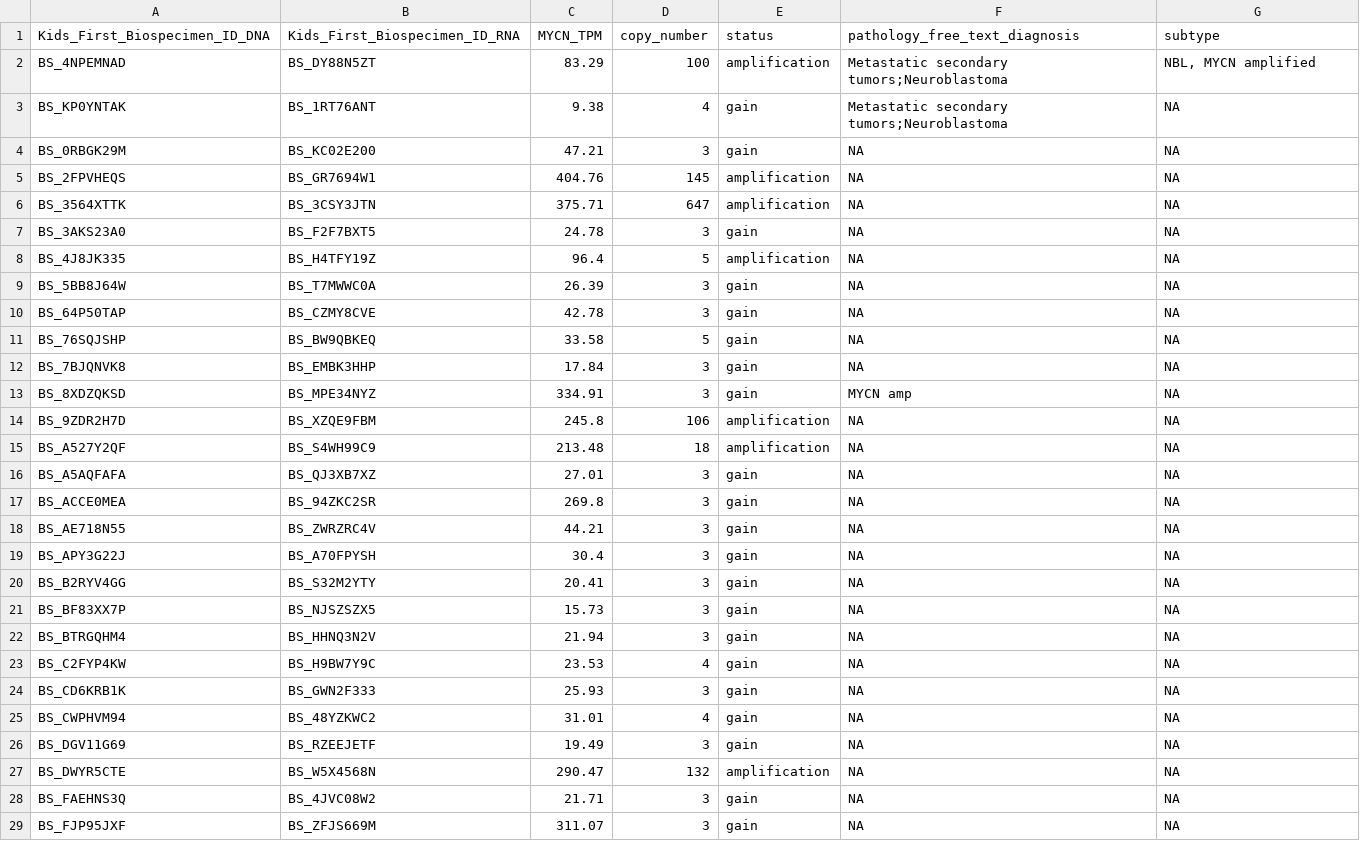
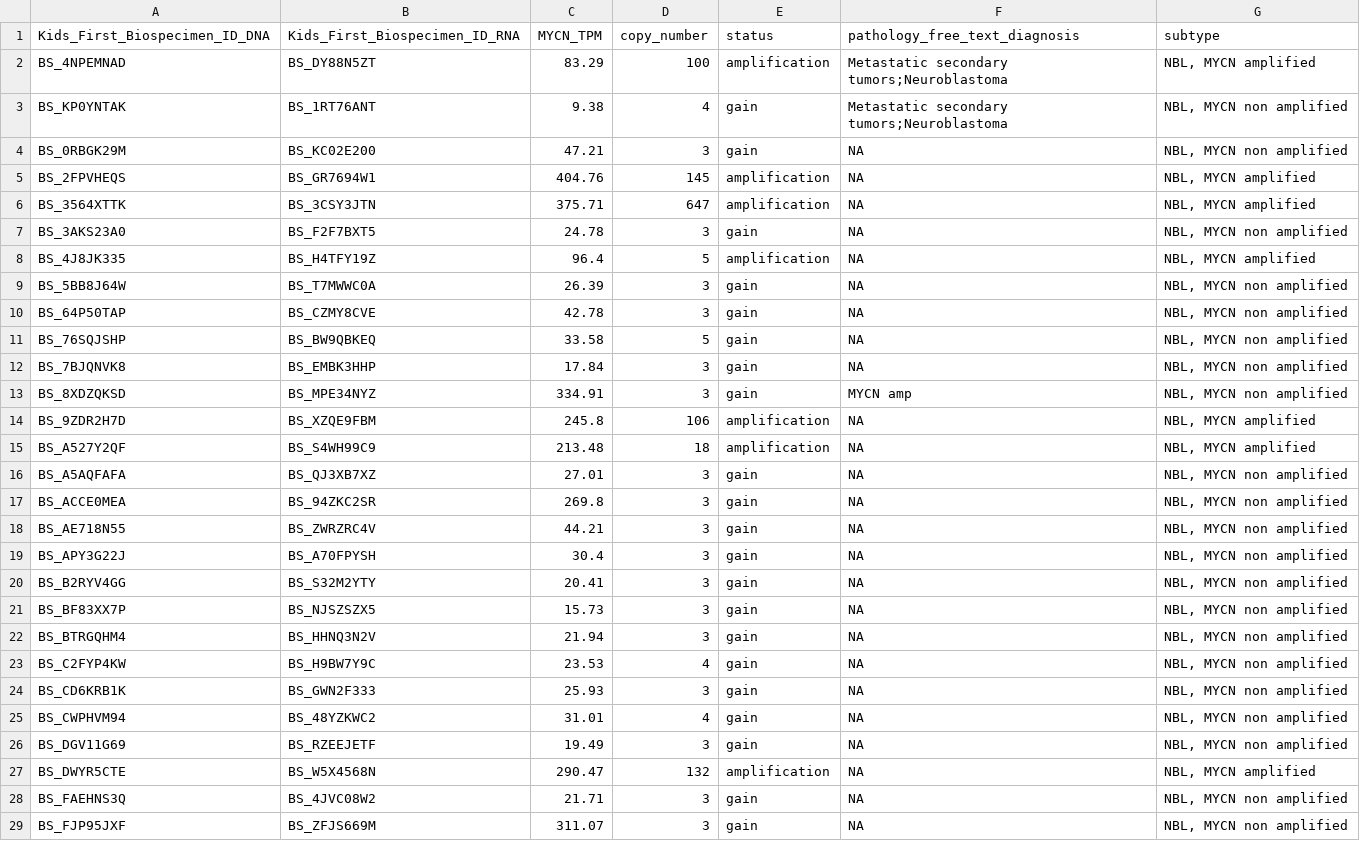
Before and after one commit to sangeetashukla/OpenPedCan-analysis, a TSV file: analyses/molecular-subtyping-NBL/results/Alteration_Table.tsv, drawn as a sheet; only a part is shown; the diff covers the shown part only.

Commit message:
generate new alteration table for cases when pathology text is NA

```diff
--- a/analyses/molecular-subtyping-NBL/results/Alteration_Table.tsv
+++ b/analyses/molecular-subtyping-NBL/results/Alteration_Table.tsv
@@ -2,28 +2,28 @@ Kids_First_Biospecimen_ID_DNA	Kids_First_Biospecimen_ID_RNA	MYCN_TPM	copy_number
 BS_4NPEMNAD	BS_DY88N5ZT	83.29	100	amplification	Metastatic secondary tumors;Neuroblastoma	NBL, MYCN amplified
-BS_KP0YNTAK	BS_1RT76ANT	9.38	4	gain	Metastatic secondary tumors;Neuroblastoma	NA
-BS_0RBGK29M	BS_KC02E200	47.21	3	gain	NA	NA
-BS_2FPVHEQS	BS_GR7694W1	404.76	145	amplification	NA	NA
-BS_3564XTTK	BS_3CSY3JTN	375.71	647	amplification	NA	NA
-BS_3AKS23A0	BS_F2F7BXT5	24.78	3	gain	NA	NA
-BS_4J8JK335	BS_H4TFY19Z	96.4	5	amplification	NA	NA
-BS_5BB8J64W	BS_T7MWWC0A	26.39	3	gain	NA	NA
-BS_64P50TAP	BS_CZMY8CVE	42.78	3	gain	NA	NA
-BS_76SQJSHP	BS_BW9QBKEQ	33.58	5	gain	NA	NA
-BS_7BJQNVK8	BS_EMBK3HHP	17.84	3	gain	NA	NA
-BS_8XDZQKSD	BS_MPE34NYZ	334.91	3	gain	MYCN amp	NA
-BS_9ZDR2H7D	BS_XZQE9FBM	245.8	106	amplification	NA	NA
-BS_A527Y2QF	BS_S4WH99C9	213.48	18	amplification	NA	NA
-BS_A5AQFAFA	BS_QJ3XB7XZ	27.01	3	gain	NA	NA
-BS_ACCE0MEA	BS_94ZKC2SR	269.8	3	gain	NA	NA
-BS_AE718N55	BS_ZWRZRC4V	44.21	3	gain	NA	NA
-BS_APY3G22J	BS_A70FPYSH	30.4	3	gain	NA	NA
-BS_B2RYV4GG	BS_S32M2YTY	20.41	3	gain	NA	NA
-BS_BF83XX7P	BS_NJSZSZX5	15.73	3	gain	NA	NA
-BS_BTRGQHM4	BS_HHNQ3N2V	21.94	3	gain	NA	NA
-BS_C2FYP4KW	BS_H9BW7Y9C	23.53	4	gain	NA	NA
-BS_CD6KRB1K	BS_GWN2F333	25.93	3	gain	NA	NA
-BS_CWPHVM94	BS_48YZKWC2	31.01	4	gain	NA	NA
-BS_DGV11G69	BS_RZEEJETF	19.49	3	gain	NA	NA
-BS_DWYR5CTE	BS_W5X4568N	290.47	132	amplification	NA	NA
-BS_FAEHNS3Q	BS_4JVC08W2	21.71	3	gain	NA	NA
-BS_FJP95JXF	BS_ZFJS669M	311.07	3	gain	NA	NA
+BS_KP0YNTAK	BS_1RT76ANT	9.38	4	gain	Metastatic secondary tumors;Neuroblastoma	NBL, MYCN non amplified
+BS_0RBGK29M	BS_KC02E200	47.21	3	gain	NA	NBL, MYCN non amplified
+BS_2FPVHEQS	BS_GR7694W1	404.76	145	amplification	NA	NBL, MYCN amplified
+BS_3564XTTK	BS_3CSY3JTN	375.71	647	amplification	NA	NBL, MYCN amplified
+BS_3AKS23A0	BS_F2F7BXT5	24.78	3	gain	NA	NBL, MYCN non amplified
+BS_4J8JK335	BS_H4TFY19Z	96.4	5	amplification	NA	NBL, MYCN amplified
+BS_5BB8J64W	BS_T7MWWC0A	26.39	3	gain	NA	NBL, MYCN non amplified
+BS_64P50TAP	BS_CZMY8CVE	42.78	3	gain	NA	NBL, MYCN non amplified
+BS_76SQJSHP	BS_BW9QBKEQ	33.58	5	gain	NA	NBL, MYCN non amplified
+BS_7BJQNVK8	BS_EMBK3HHP	17.84	3	gain	NA	NBL, MYCN non amplified
+BS_8XDZQKSD	BS_MPE34NYZ	334.91	3	gain	MYCN amp	NBL, MYCN non amplified
+BS_9ZDR2H7D	BS_XZQE9FBM	245.8	106	amplification	NA	NBL, MYCN amplified
+BS_A527Y2QF	BS_S4WH99C9	213.48	18	amplification	NA	NBL, MYCN amplified
+BS_A5AQFAFA	BS_QJ3XB7XZ	27.01	3	gain	NA	NBL, MYCN non amplified
+BS_ACCE0MEA	BS_94ZKC2SR	269.8	3	gain	NA	NBL, MYCN non amplified
+BS_AE718N55	BS_ZWRZRC4V	44.21	3	gain	NA	NBL, MYCN non amplified
+BS_APY3G22J	BS_A70FPYSH	30.4	3	gain	NA	NBL, MYCN non amplified
+BS_B2RYV4GG	BS_S32M2YTY	20.41	3	gain	NA	NBL, MYCN non amplified
+BS_BF83XX7P	BS_NJSZSZX5	15.73	3	gain	NA	NBL, MYCN non amplified
+BS_BTRGQHM4	BS_HHNQ3N2V	21.94	3	gain	NA	NBL, MYCN non amplified
+BS_C2FYP4KW	BS_H9BW7Y9C	23.53	4	gain	NA	NBL, MYCN non amplified
+BS_CD6KRB1K	BS_GWN2F333	25.93	3	gain	NA	NBL, MYCN non amplified
+BS_CWPHVM94	BS_48YZKWC2	31.01	4	gain	NA	NBL, MYCN non amplified
+BS_DGV11G69	BS_RZEEJETF	19.49	3	gain	NA	NBL, MYCN non amplified
+BS_DWYR5CTE	BS_W5X4568N	290.47	132	amplification	NA	NBL, MYCN amplified
+BS_FAEHNS3Q	BS_4JVC08W2	21.71	3	gain	NA	NBL, MYCN non amplified
+BS_FJP95JXF	BS_ZFJS669M	311.07	3	gain	NA	NBL, MYCN non amplified
```
Also changed, not shown: 97 edited cells elsewhere in this file, 1 other file.
